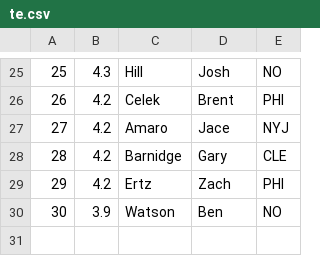
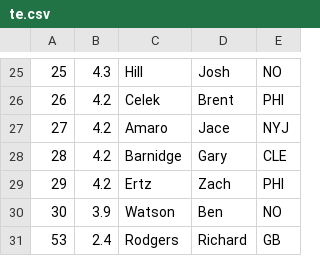
Before and after one commit to tpadjen/draft-builder2015, a CSV file: db/players/te.csv, drawn as a sheet; only a part is shown, gaps mark what is left out; the diff names each change by its address in the sheet, - before the commit and + after, or states it on an @@ line.

```diff
--- a/db/players/te.csv
+++ b/db/players/te.csv
+row 31: 53 | 2.4 | Rodgers | Richard | GB
```
Also changed, not shown: 1 other file.
